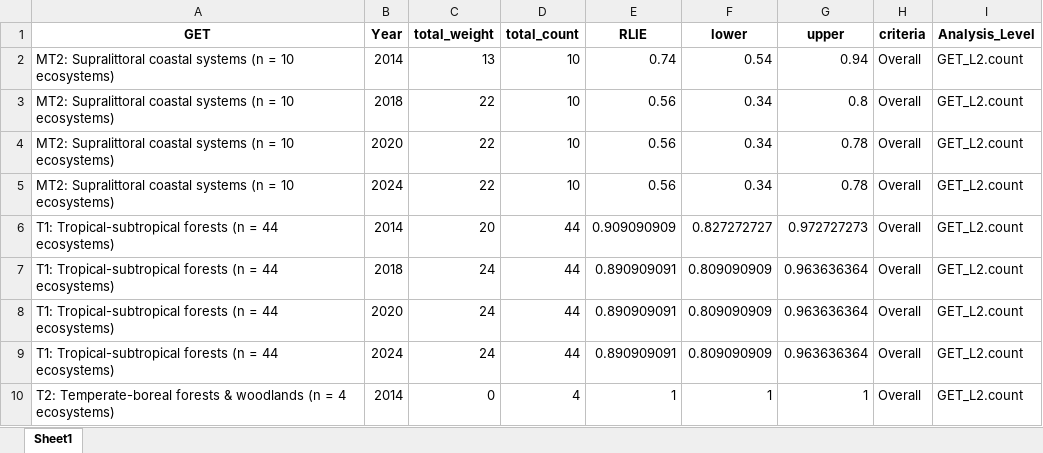
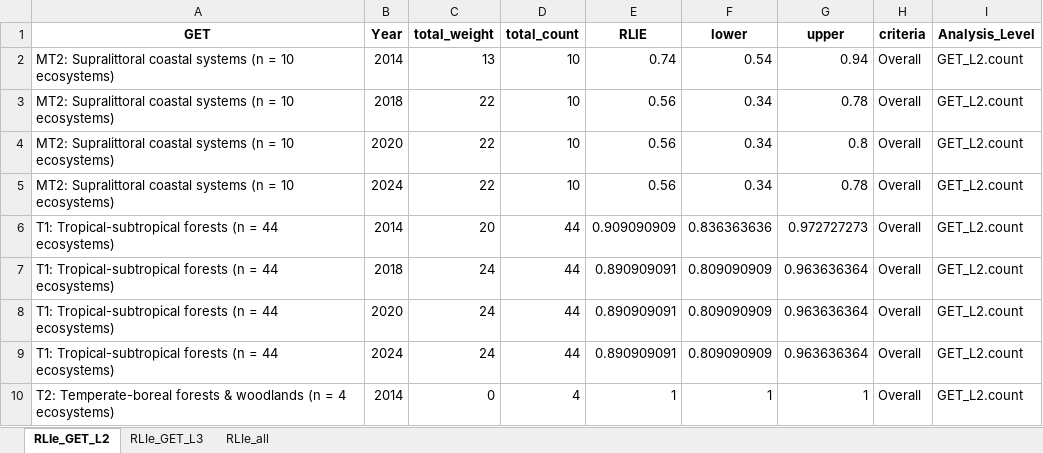
Before and after one commit to SeithatiMonyeki/CR-7-GET-techninal-workflow, an Excel workbook: data/RLIe_scores.xlsx, sheet RLIe_GET_L2, drawn as a sheet; only a part is shown; values as stored, in another font and other column widths than the file's, no borders; the diff covers the shown part only; the diff names each change by its address in the sheet, - before the commit and + after, or states it on an @@ line.

Commit message:
added RLIE images, finding.qmd and RLE.qmd

```diff
--- a/data/RLIe_scores.xlsx (sheet RLIe_GET_L2)
+++ b/data/RLIe_scores.xlsx (sheet RLIe_GET_L2)
-sheet tab: Sheet1
+sheet tab: RLIe_GET_L2
+sheet tab: RLIe_GET_L3
+sheet tab: RLIe_all
-G3 (upper): 0.8
+G3 (upper): 0.78
-G4 (upper): 0.78
+G4 (upper): 0.8
-F6 (lower): 0.827272727
+F6 (lower): 0.836363636
```
Also changed, not shown: 48 removed rows and 16 edited cells elsewhere in this sheet, 37 other files.
